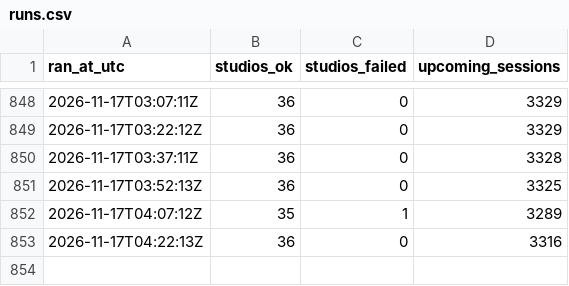
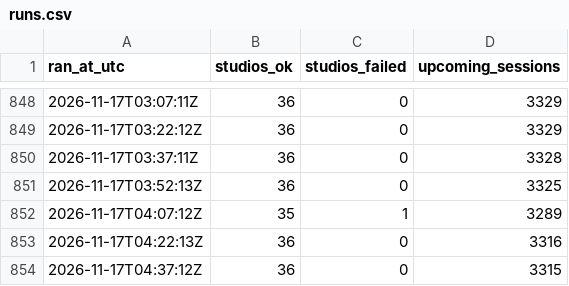
Before and after one commit to theandresgarza/competitor-tracker, a CSV file: data/runs.csv, drawn as a sheet; only a part is shown, gaps mark what is left out.

```diff
--- a/data/runs.csv
+++ b/data/runs.csv
@@ -853 +853,2 @@ ran_at_utc,studios_ok,studios_failed,upcoming_sessions
 2026-11-17T04:22:13Z,36,0,3316
+2026-11-17T04:37:12Z,36,0,3315
```
Also changed, not shown: data/slots-2026-11.csv, 3 other files.
